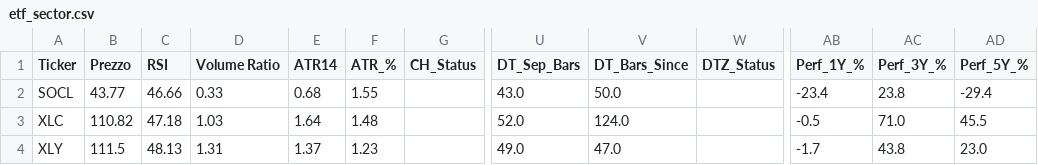
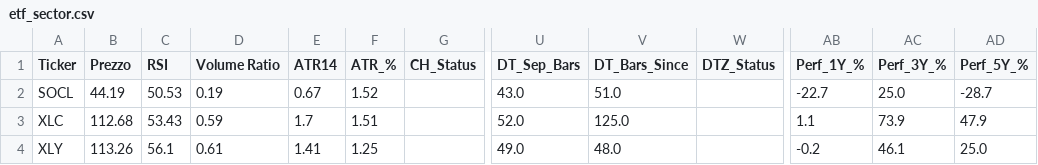
Before and after one commit to nikthetrip/Patterns-Screener, a CSV file: data/etf_sector.csv, drawn as a sheet; only a part is shown, gaps mark what is left out; the diff covers the shown part only; the diff names each change by its address in the sheet, - before the commit and + after, or states it on an @@ line.

```diff
--- a/data/etf_sector.csv
+++ b/data/etf_sector.csv
-B2 (Prezzo): 43.77
+B2 (Prezzo): 44.19
-C2 (RSI): 46.66
+C2 (RSI): 50.53
-D2 (Volume Ratio): 0.33
+D2 (Volume Ratio): 0.19
-E2 (ATR14): 0.68
+E2 (ATR14): 0.67
-F2 (ATR_%): 1.55
+F2 (ATR_%): 1.52
-V2 (DT_Bars_Since): 50.0
+V2 (DT_Bars_Since): 51.0
-AB2 (Perf_1Y_%): -23.4
+AB2 (Perf_1Y_%): -22.7
-AC2 (Perf_3Y_%): 23.8
+AC2 (Perf_3Y_%): 25.0
-AD2 (Perf_5Y_%): -29.4
+AD2 (Perf_5Y_%): -28.7
-B3 (Prezzo): 110.82
+B3 (Prezzo): 112.68
-C3 (RSI): 47.18
+C3 (RSI): 53.43
-D3 (Volume Ratio): 1.03
+D3 (Volume Ratio): 0.59
-E3 (ATR14): 1.64
+E3 (ATR14): 1.7
-F3 (ATR_%): 1.48
+F3 (ATR_%): 1.51
-V3 (DT_Bars_Since): 124.0
+V3 (DT_Bars_Since): 125.0
-AB3 (Perf_1Y_%): -0.5
+AB3 (Perf_1Y_%): 1.1
-AC3 (Perf_3Y_%): 71.0
+AC3 (Perf_3Y_%): 73.9
-AD3 (Perf_5Y_%): 45.5
+AD3 (Perf_5Y_%): 47.9
-B4 (Prezzo): 111.5
+B4 (Prezzo): 113.26
-C4 (RSI): 48.13
+C4 (RSI): 56.1
-D4 (Volume Ratio): 1.31
+D4 (Volume Ratio): 0.61
-E4 (ATR14): 1.37
+E4 (ATR14): 1.41
-F4 (ATR_%): 1.23
+F4 (ATR_%): 1.25
-V4 (DT_Bars_Since): 47.0
+V4 (DT_Bars_Since): 48.0
-AB4 (Perf_1Y_%): -1.7
+AB4 (Perf_1Y_%): -0.2
-AC4 (Perf_3Y_%): 43.8
+AC4 (Perf_3Y_%): 46.1
-AD4 (Perf_5Y_%): 23.0
+AD4 (Perf_5Y_%): 25.0
```
Also changed, not shown: 103 edited cells elsewhere in this file, data/etf_info.csv, data/fundamentals_stocks.csv, 4 other files.
